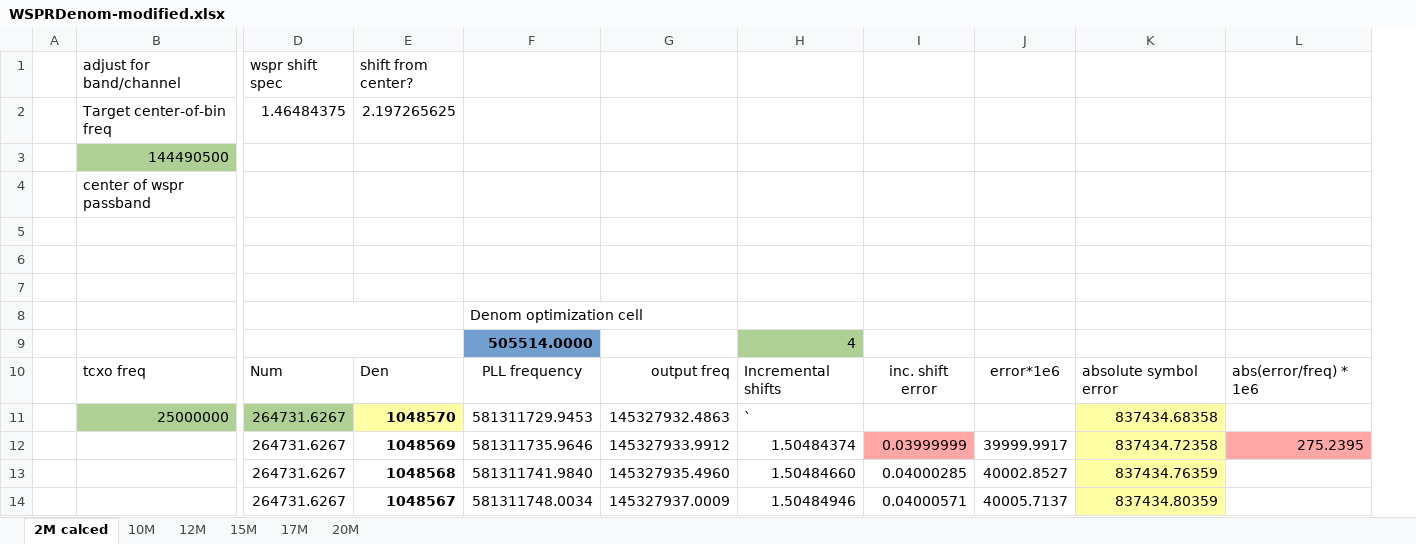
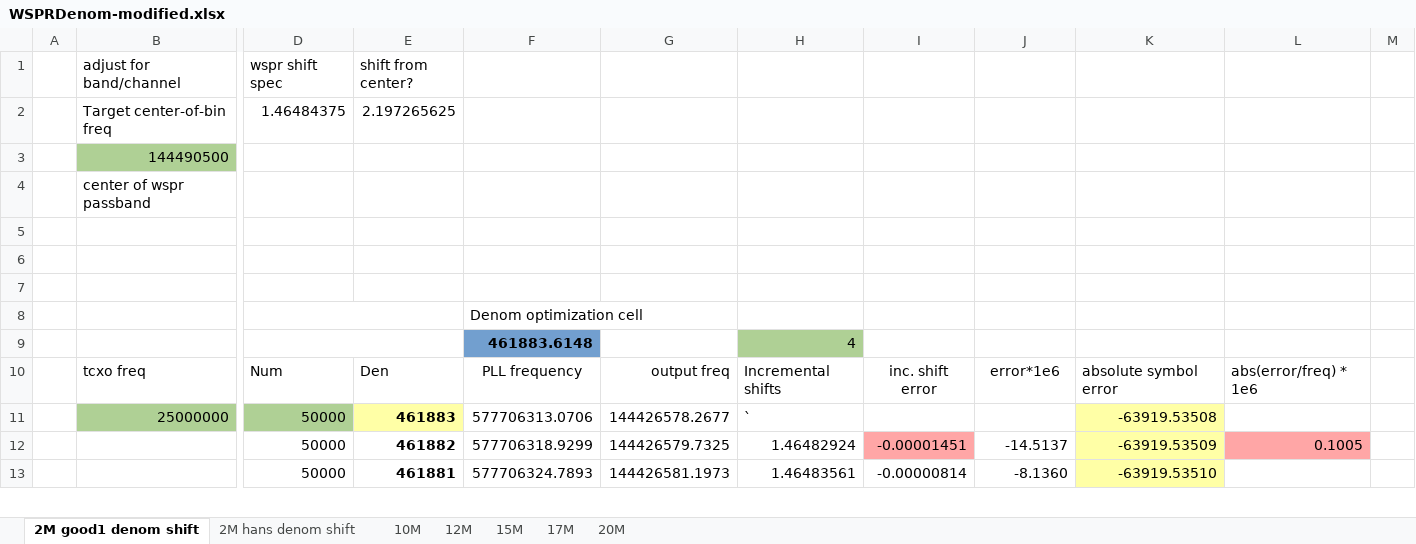
Before and after one commit to knormoyle/rp2040_si5351_wspr, an Excel workbook: tracker/WSPRDenom-modified.xlsx, sheet 2M good1 denom shift, drawn as a sheet; only a part is shown, gaps mark what is left out; values as stored, in another font and other column widths than the file's, no borders; removed rows and columns are numbered as before the commit, all else as after; rows hold the shown columns only; the diff covers the shown part only; the diff names each change by its address in the sheet, - before the commit and + after, or states it on an @@ line.

```diff
--- a/tracker/WSPRDenom-modified.xlsx (sheet 2M good1 denom shift)
+++ b/tracker/WSPRDenom-modified.xlsx (sheet 2M good1 denom shift)
-sheet tab: 2M calced
+sheet tab: 2M good1 denom shift
+sheet tab: 2M hans denom shift
-column K, row 10: absolute symbol error
+column K, row 10: absolute symbol error
+column M, empty
-F9: 505514.0000
+F9: 461883.6148
-row 11:  | 25000000 | 264731.6267 | 1048570 | 581311729.9453 | 145327932.4863 | ` |  |  | 837434.68358
-row 12:  |  | 264731.6267 | 1048569 | 581311735.9646 | 145327933.9912 | 1.50484374 | 0.03999999 | 39999.9917 | 837434.72358 | 275.2395
-row 13:  |  | 264731.6267 | 1048568 | 581311741.9840 | 145327935.4960 | 1.50484660 | 0.04000285 | 40002.8527 | 837434.76359
-row 14:  |  | 264731.6267 | 1048567 | 581311748.0034 | 145327937.0009 | 1.50484946 | 0.04000571 | 40005.7137 | 837434.80359
+row 11:  | 25000000 | 50000 | 461883 | 577706313.0706 | 144426578.2677 | ` |  |  | -63919.53508
+row 12:  |  | 50000 | 461882 | 577706318.9299 | 144426579.7325 | 1.46482924 | -0.00001451 | -14.5137 | -63919.53509 | 0.1005
+row 13:  |  | 50000 | 461881 | 577706324.7893 | 144426581.1973 | 1.46483561 | -0.00000814 | -8.1360 | -63919.53510
```
Also changed, not shown: 1 added row, 3 edited cells and merged cells elsewhere in this sheet, tracker/wspr_calc_direct_shift_lower_pll_range.xlsx, 2 other files.
